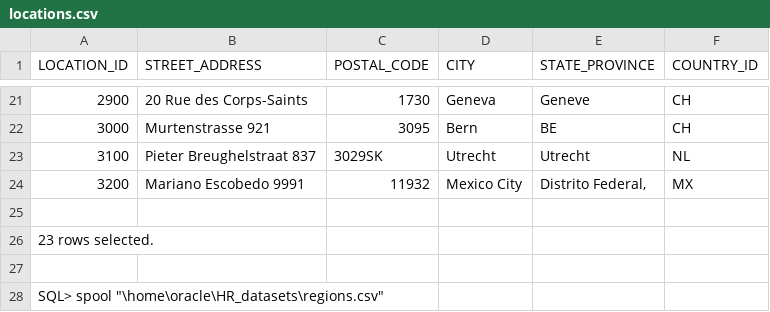
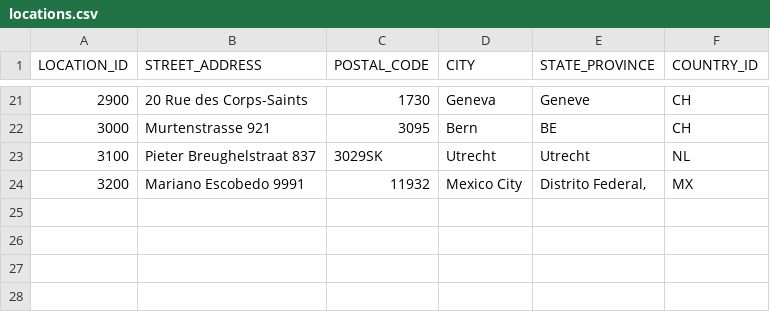
Before and after one commit to jamieboehme/Graph-DB-Create-and-Populate, a CSV file: locations.csv, drawn as a sheet; only a part is shown, gaps mark what is left out; the diff names each change by its address in the sheet, - before the commit and + after, or states it on an @@ line.

Commit message:
Update locations.csv

```diff
--- a/locations.csv
+++ b/locations.csv
-row 25: (empty)
-row 26: 23 rows selected.
-row 27: (empty)
-row 28: SQL> spool "\home\oracle\HR_datasets\regions.csv"
```
